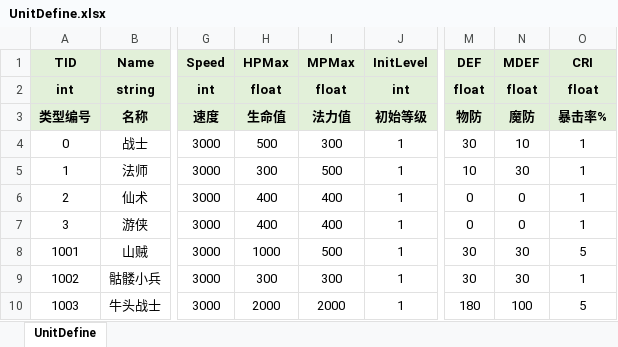
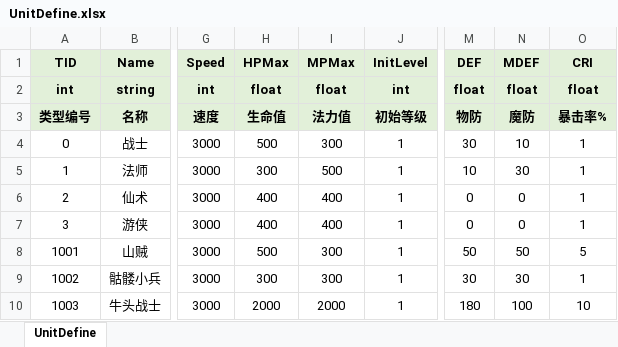
Before and after one commit to lianglllll/MMORPG, an Excel workbook: Tools/excel2json/excel/UnitDefine.xlsx, sheet UnitDefine, drawn as a sheet; only a part is shown, gaps mark what is left out; values as stored, in another font and other column widths than the file's, no borders; the diff names each change by its address in the sheet, - before the commit and + after, or states it on an @@ line.

```diff
--- a/Tools/excel2json/excel/UnitDefine.xlsx (sheet UnitDefine)
+++ b/Tools/excel2json/excel/UnitDefine.xlsx (sheet UnitDefine)
-H8 (HPMax): 1000
+H8 (HPMax): 500
-I8 (MPMax): 500
+I8 (MPMax): 300
-M8 (DEF): 30
+M8 (DEF): 50
-N8 (MDEF): 30
+N8 (MDEF): 50
-O10 (CRI): 5
+O10 (CRI): 10
```
Also changed, not shown: Tools/excel2json/excel/SpawnDefine.xlsx, 30 other files.
